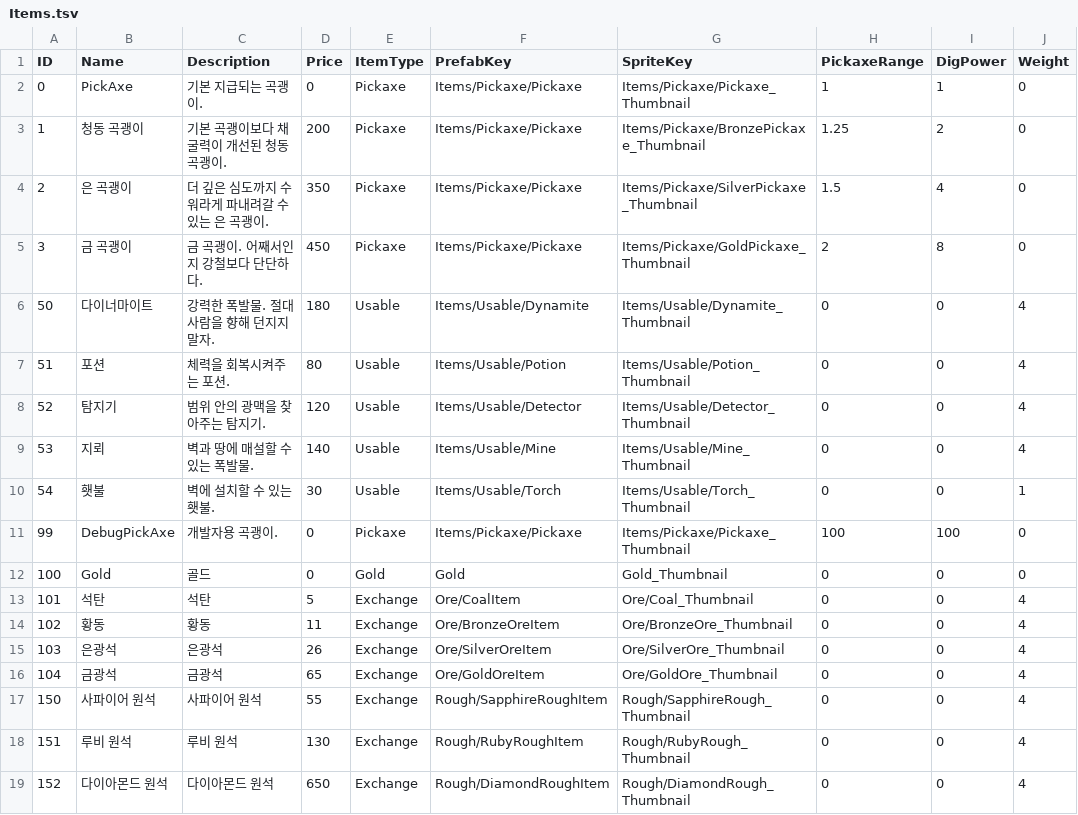
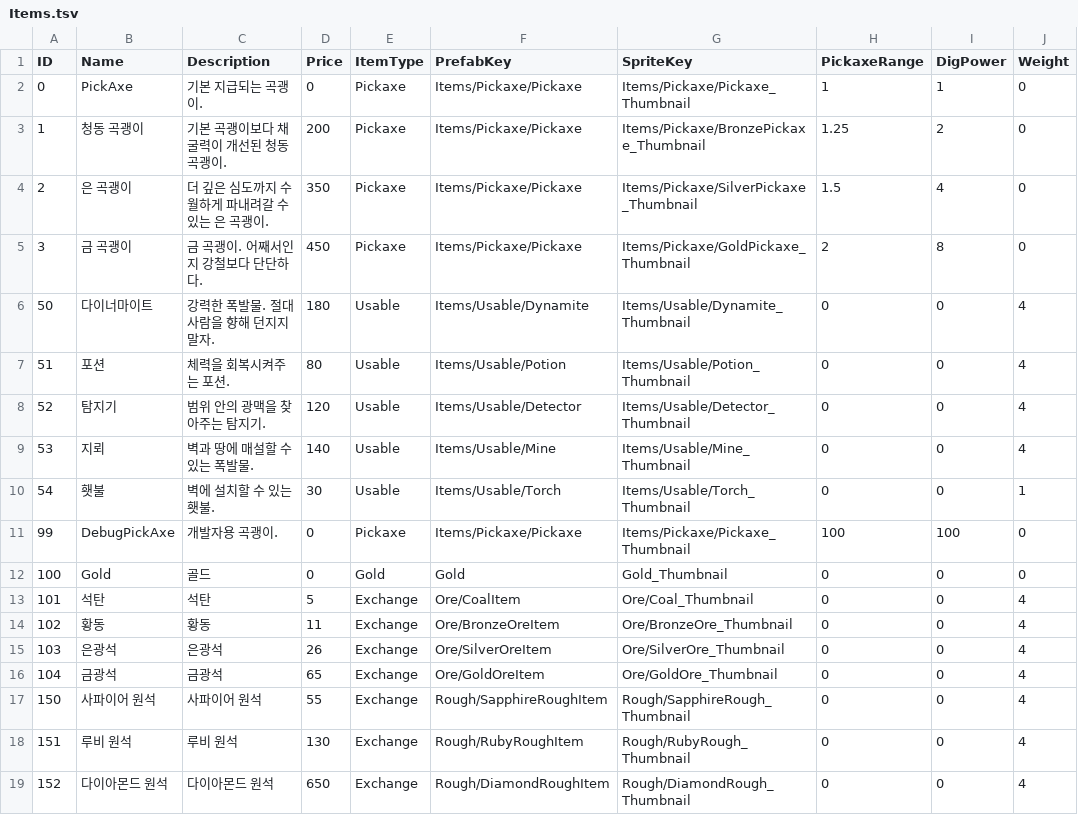
Before and after one commit to keeeery/Folk-Sack, a TSV file: Assets/StreamingAssets/Table/Item/Items.tsv, drawn as a sheet; only a part is shown; the diff names each change by its address in the sheet, - before the commit and + after, or states it on an @@ line.

```diff
--- a/Assets/StreamingAssets/Table/Item/Items.tsv
+++ b/Assets/StreamingAssets/Table/Item/Items.tsv
-C4 (Description): 더 깊은 심도까지 수워라게 파내려갈 수 있는 은 곡괭이.
+C4 (Description): 더 깊은 심도까지 수월하게 파내려갈 수 있는 은 곡괭이.
```
Also changed, not shown: 7 other files.
